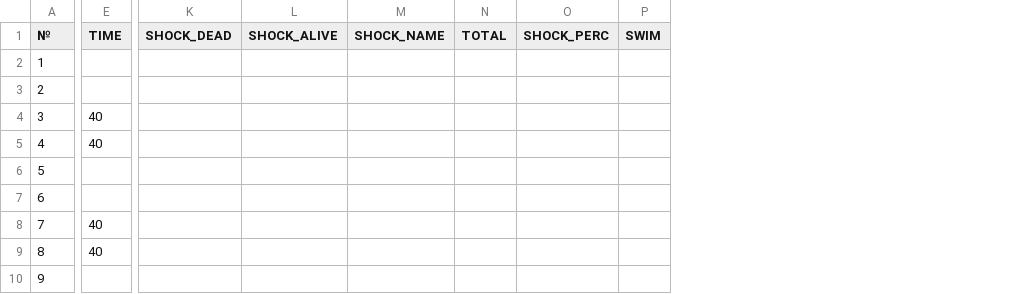
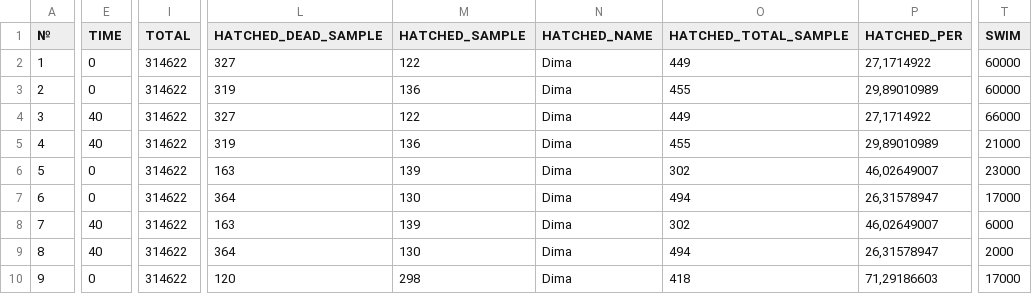
Before and after one commit to mitoclub/fish-strong-purifying-selection, a CSV file: data/2023_FISH_VNIIPRH - EXP_8_second_main_factory.csv, drawn as a sheet; only a part is shown, gaps mark what is left out; removed rows and columns are numbered as before the commit, all else as after; the diff covers the shown part only; the diff names each change by its address in the sheet, - before the commit and + after, or states it on an @@ line.

Commit message:
Derived fish tables 5&8 exps

```diff
--- a/data/2023_FISH_VNIIPRH - EXP_8_second_main_factory.csv
+++ b/data/2023_FISH_VNIIPRH - EXP_8_second_main_factory.csv
+column I (TOTAL), rows 2-10: all 314622
-column K (SHOCK_DEAD), empty
-column L (SHOCK_ALIVE), empty
-column M (SHOCK_NAME), empty
-column N (TOTAL), empty
-column O (SHOCK_PERC), empty
+column L (HATCHED_DEAD_SAMPLE), rows 2-10: 327 | 319 | 327 | 319 | 163 | 364 | 163 | 364 | 120
+column M (HATCHED_SAMPLE), rows 2-10: 122 | 136 | 122 | 136 | 139 | 130 | 139 | 130 | 298
+column N (HATCHED_NAME), rows 2-10: all Dima
+column O (HATCHED_TOTAL_SAMPLE), rows 2-10: 449 | 455 | 449 | 455 | 302 | 494 | 302 | 494 | 418
+column P (HATCHED_PER), rows 2-10: 27,1714922 | 29,89010989 | 27,1714922 | 29,89010989 | 46,02649007 | 26,31578947 | 46,02649007 | 26,31578947 | 71,29186603
-E2:E3 (TIME): (empty)
+E2:E3 (TIME): 0
-T2:T3 (SWIM): (empty)
+T2:T3 (SWIM): 60000
-T4 (SWIM): (empty)
+T4 (SWIM): 66000
-T5 (SWIM): (empty)
+T5 (SWIM): 21000
-E6:E7 (TIME): (empty)
+E6:E7 (TIME): 0
-T6 (SWIM): (empty)
+T6 (SWIM): 23000
-T7 (SWIM): (empty)
+T7 (SWIM): 17000
-T8 (SWIM): (empty)
+T8 (SWIM): 6000
-T9 (SWIM): (empty)
+T9 (SWIM): 2000
-E10 (TIME): (empty)
+E10 (TIME): 0
-T10 (SWIM): (empty)
+T10 (SWIM): 17000
```
Also changed, not shown: 3 added columns and 2 edited cells elsewhere in this file, data/2023_derived_tables/exp5factory.csv, data/FISH_TABLES/clear_EXP_8_main_factory.csv, 2 other files.
